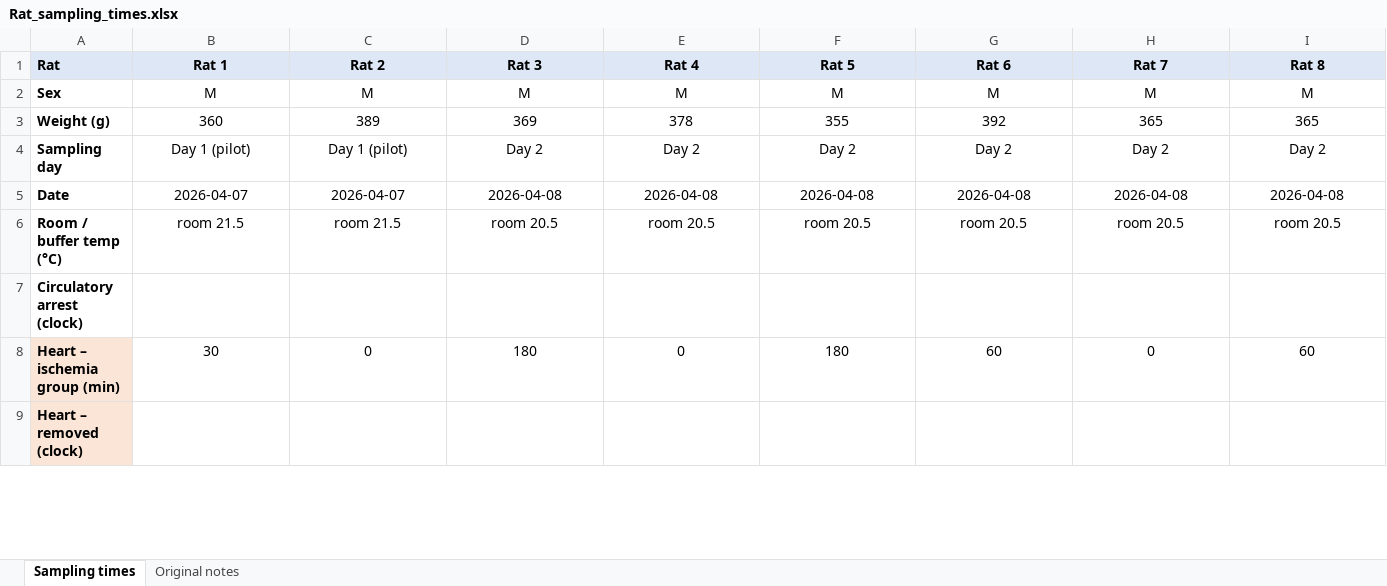
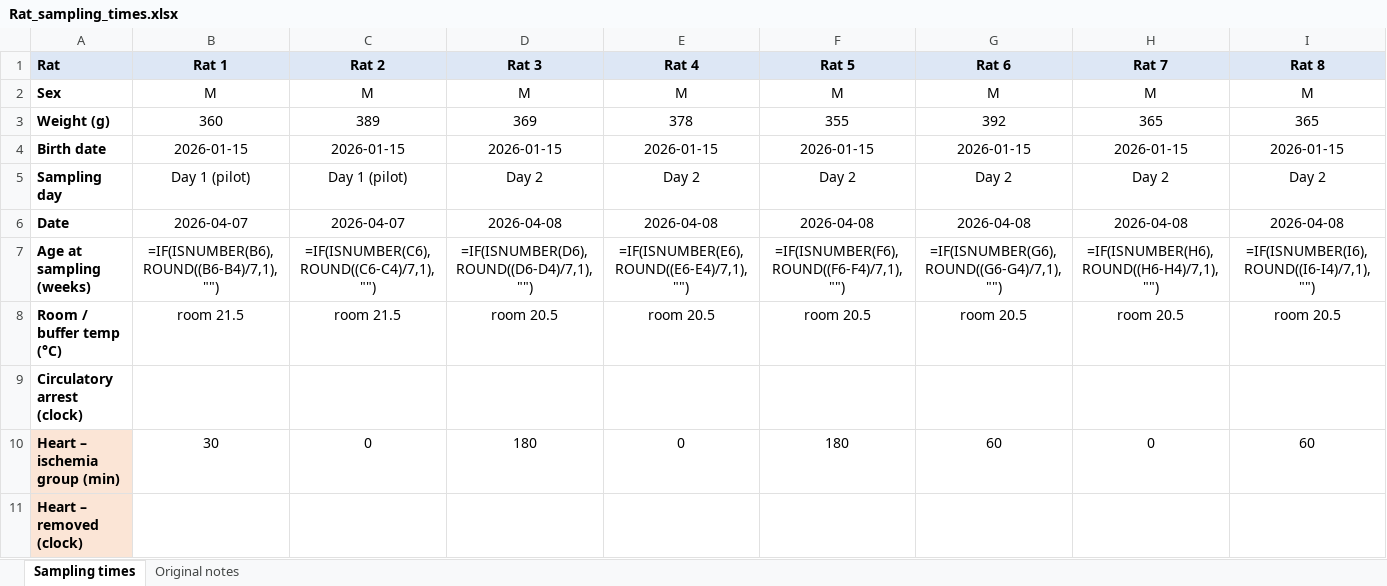
Before and after one commit to kaareolavs/Carp-vs-rat-comparison, an Excel workbook: Rat_sampling_times.xlsx, sheet Sampling times, drawn as a sheet; only a part is shown; values as stored, in another font and other column widths than the file's, no borders; formulas without a stored value are shown as written; rows hold the shown columns only; the diff covers the shown part only; the diff names each change by its address in the sheet, - before the commit and + after, or states it on an @@ line.

```diff
--- a/Rat_sampling_times.xlsx (sheet Sampling times)
+++ b/Rat_sampling_times.xlsx (sheet Sampling times)
+row 4: Birth date | 2026-01-15 | 2026-01-15 | 2026-01-15 | 2026-01-15 | 2026-01-15 | 2026-01-15 | 2026-01-15 | 2026-01-15
+row 7: Age at sampling (weeks) | =IF(ISNUMBER(B6),ROUND((B6-B4)/7,1),"") | =IF(ISNUMBER(C6),ROUND((C6-C4)/7,1),"") | =IF(ISNUMBER(D6),ROUND((D6-D4)/7,1),"") | =IF(ISNUMBER(E6),ROUND((E6-E4)/7,1),"") | =IF(ISNUMBER(F6),ROUND((F6-F4)/7,1),"") | =IF(ISNUMBER(G6),ROUND((G6-G4)/7,1),"") | =IF(ISNUMBER(H6),ROUND((H6-H4)/7,1),"") | =IF(ISNUMBER(I6),ROUND((I6-I4)/7,1),"")
```
Also changed, not shown: 1 added row and 94 edited cells elsewhere in this sheet, reports/Brain_crucian_carp_vs_rat_statistics.xlsx, reports/Heart_crucian_carp_vs_rat_statistics.xlsx, 11 other files.
